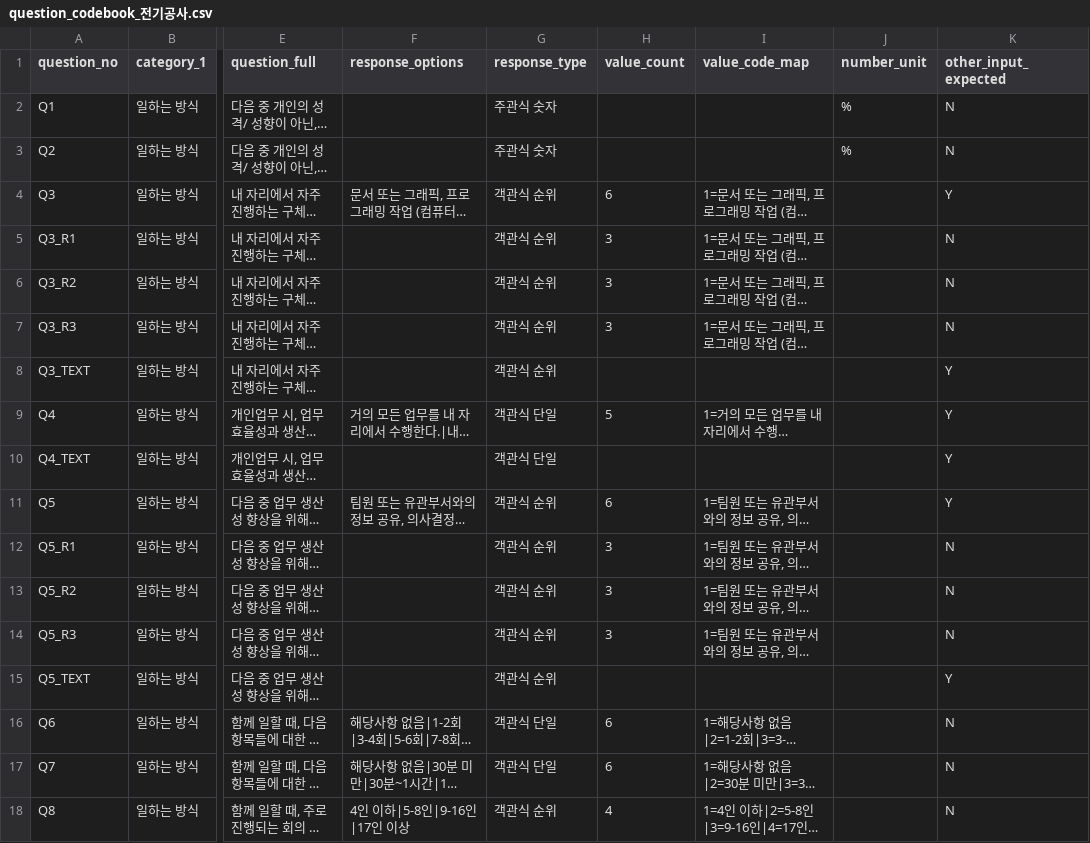
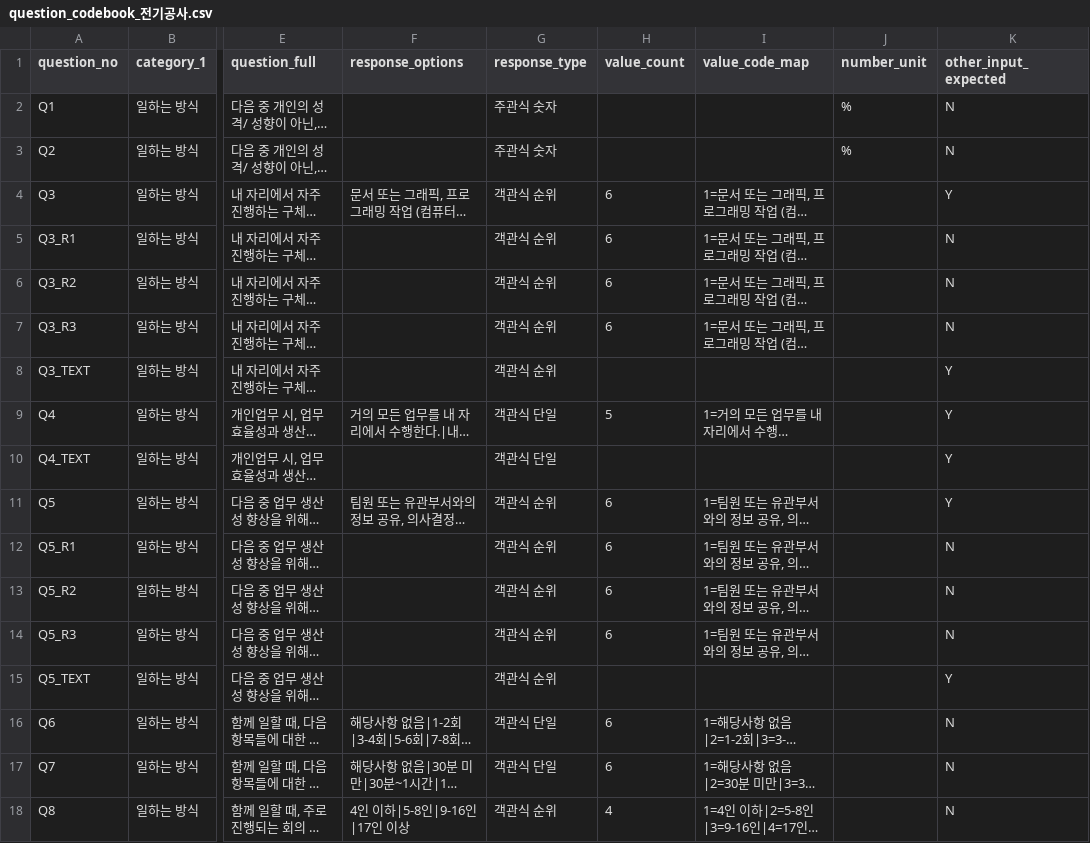
Before and after one commit to P6-Workplace-Research-Team/dashboard-for-survey, a CSV file: data_전기공사/question_codebook_전기공사.csv, drawn as a sheet; only a part is shown, gaps mark what is left out; long unchanged cells end in …; the diff covers the shown part only; the diff names each change by its address in the sheet, - before the commit and + after, or states it on an @@ line.

```diff
--- a/data_전기공사/question_codebook_전기공사.csv
+++ b/data_전기공사/question_codebook_전기공사.csv
-H5:H7 (value_count): 3
+H5:H7 (value_count): 6
-H12:H14 (value_count): 3
+H12:H14 (value_count): 6
```
Also changed, not shown: 10 edited cells elsewhere in this file, 6 other files.
